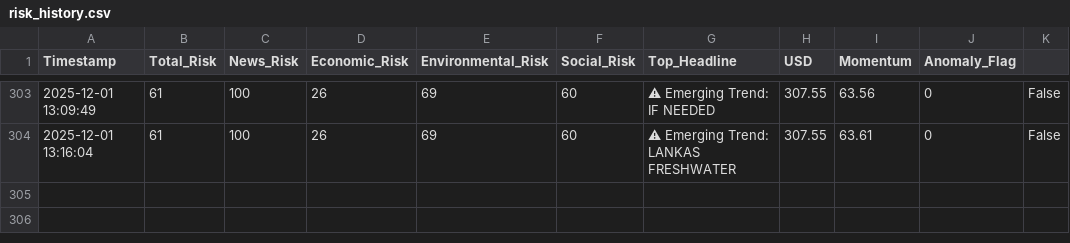
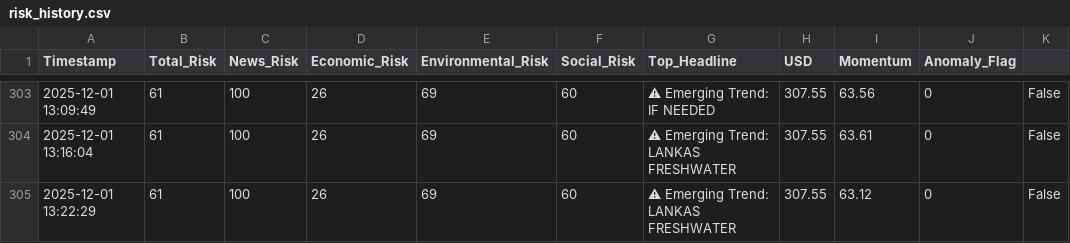
Before and after one commit to usmaanimran/vita_lk, a CSV file: data/risk_history.csv, drawn as a sheet; only a part is shown, gaps mark what is left out; the diff names each change by its address in the sheet, - before the commit and + after, or states it on an @@ line.

Commit message:
DATA UPDATE: Mon Dec  1 13:23:18 +0530 2025

```diff
--- a/data/risk_history.csv
+++ b/data/risk_history.csv
+row 305: 2025-12-01 13:22:29 | 61 | 100 | 26 | 69 | 60 | ⚠ Emerging Trend: LANKAS FRESHWATER | 307.55 | 63.12 | 0 | False
```
Also changed, not shown: data/daily_news_scan.csv, 1 other file.
